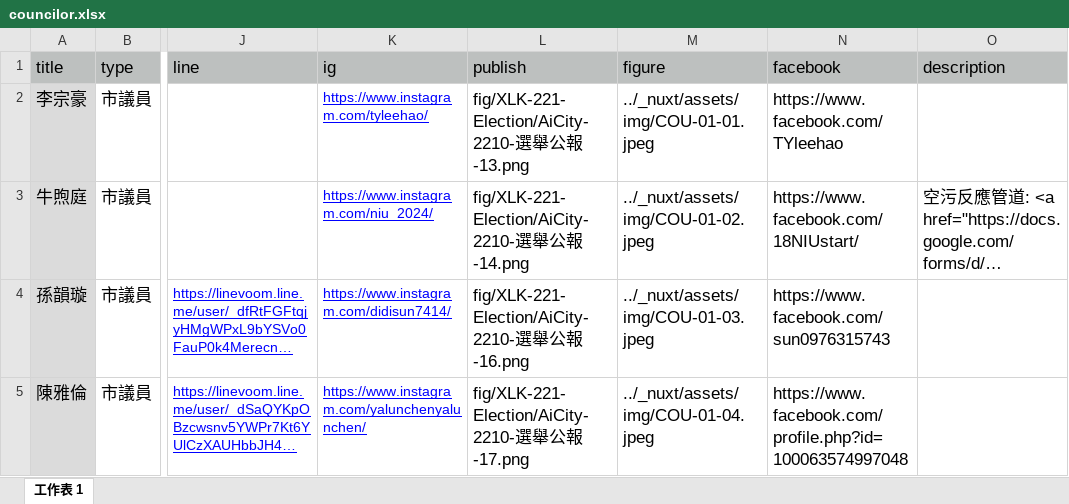
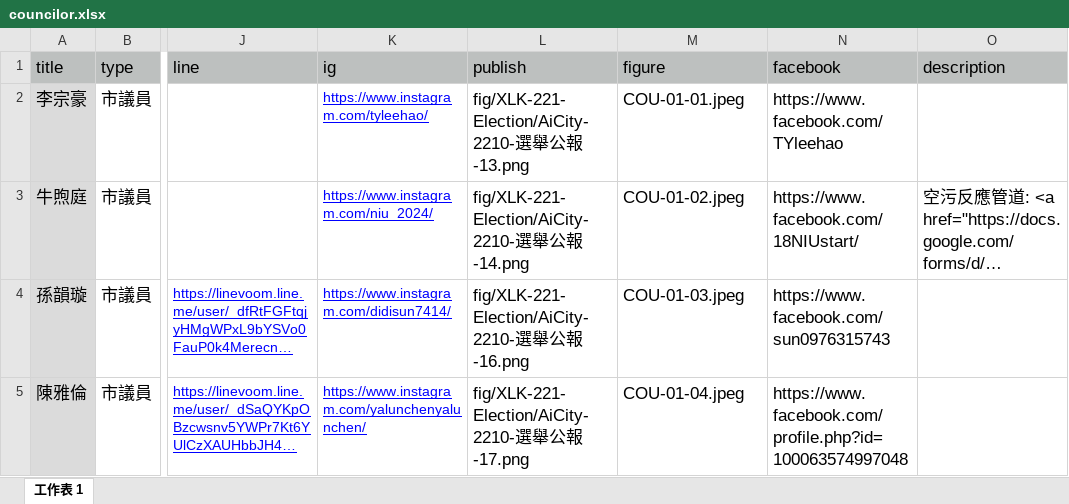
Before and after one commit to TCWang/A7Kanban09, an Excel workbook: data/councilor.xlsx, sheet 工作表 1, drawn as a sheet; only a part is shown, gaps mark what is left out; long unchanged cells end in …; values as stored, in another font and other column widths than the file's, no borders; the diff names each change by its address in the sheet, - before the commit and + after, or states it on an @@ line.

Commit message:
community and councilor

```diff
--- a/data/councilor.xlsx (sheet 工作表 1)
+++ b/data/councilor.xlsx (sheet 工作表 1)
-M2 (figure): ../_nuxt/assets/img/COU-01-01.jpeg
+M2 (figure): COU-01-01.jpeg
-M3 (figure): ../_nuxt/assets/img/COU-01-02.jpeg
+M3 (figure): COU-01-02.jpeg
-M4 (figure): ../_nuxt/assets/img/COU-01-03.jpeg
+M4 (figure): COU-01-03.jpeg
-M5 (figure): ../_nuxt/assets/img/COU-01-04.jpeg
+M5 (figure): COU-01-04.jpeg
```
Also changed, not shown: data/community.xlsx, data/constructions.xlsx, 6 other files.
